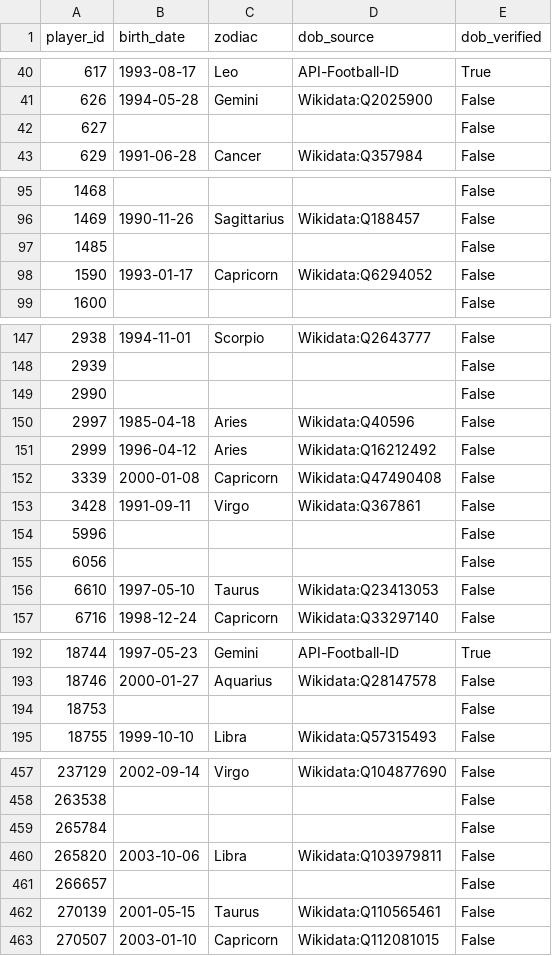
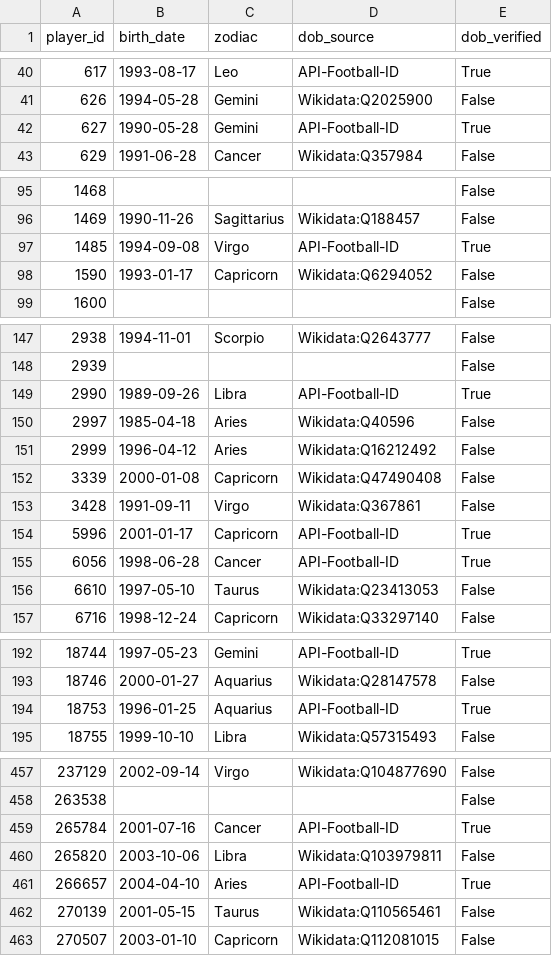
Before and after one commit to Nightshade23x/Astrology, a CSV file: data/reference/player_enrichment.csv, drawn as a sheet; only a part is shown, gaps mark what is left out; the diff covers the shown part only.

```diff
--- a/data/reference/player_enrichment.csv
+++ b/data/reference/player_enrichment.csv
@@ -41,3 +41,3 @@ player_id,birth_date,zodiac,dob_source,dob_verified
 626,1994-05-28,Gemini,Wikidata:Q2025900,False
-627,,,,False
+627,1990-05-28,Gemini,API-Football-ID,True
 629,1991-06-28,Cancer,Wikidata:Q357984,False
@@ -96,3 +96,3 @@ player_id,birth_date,zodiac,dob_source,dob_verified
 1469,1990-11-26,Sagittarius,Wikidata:Q188457,False
-1485,,,,False
+1485,1994-09-08,Virgo,API-Football-ID,True
 1590,1993-01-17,Capricorn,Wikidata:Q6294052,False
@@ -148,3 +148,3 @@ player_id,birth_date,zodiac,dob_source,dob_verified
 2939,,,,False
-2990,,,,False
+2990,1989-09-26,Libra,API-Football-ID,True
 2997,1985-04-18,Aries,Wikidata:Q40596,False
@@ -153,4 +153,4 @@ player_id,birth_date,zodiac,dob_source,dob_verified
 3428,1991-09-11,Virgo,Wikidata:Q367861,False
-5996,,,,False
-6056,,,,False
+5996,2001-01-17,Capricorn,API-Football-ID,True
+6056,1998-06-28,Cancer,API-Football-ID,True
 6610,1997-05-10,Taurus,Wikidata:Q23413053,False
@@ -193,3 +193,3 @@ player_id,birth_date,zodiac,dob_source,dob_verified
 18746,2000-01-27,Aquarius,Wikidata:Q28147578,False
-18753,,,,False
+18753,1996-01-25,Aquarius,API-Football-ID,True
 18755,1999-10-10,Libra,Wikidata:Q57315493,False
@@ -458,5 +458,5 @@ player_id,birth_date,zodiac,dob_source,dob_verified
 263538,,,,False
-265784,,,,False
+265784,2001-07-16,Cancer,API-Football-ID,True
 265820,2003-10-06,Libra,Wikidata:Q103979811,False
-266657,,,,False
+266657,2004-04-10,Aries,API-Football-ID,True
 270139,2001-05-15,Taurus,Wikidata:Q110565461,False
```
Also changed, not shown: 28 edited cells elsewhere in this file, data/reference/api_dob_lookup_log.csv, data/reference/players.csv.
